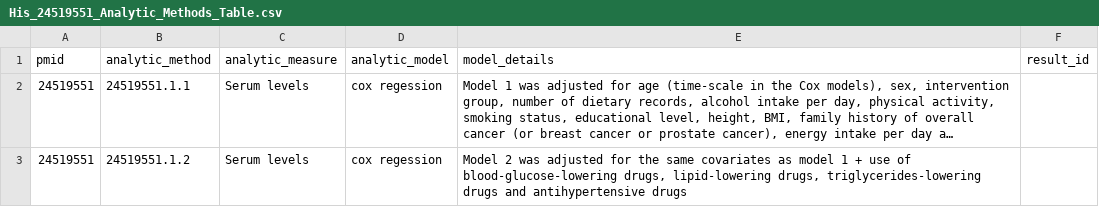
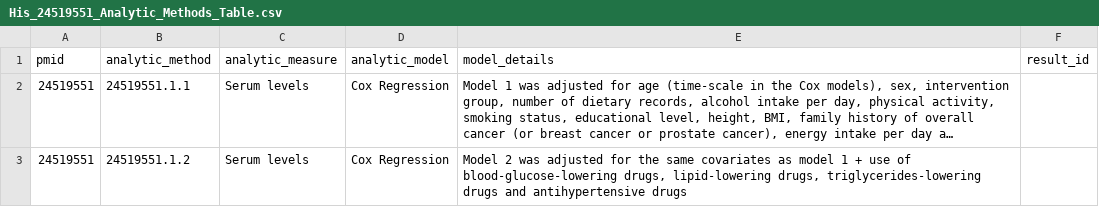
Before and after one commit to madhansubra19-sketch/neo4j-data, a CSV file: His_24519551_Analytic_Methods_Table.csv, drawn as a sheet; long unchanged cells end in …; the diff names each change by its address in the sheet, - before the commit and + after, or states it on an @@ line.

```diff
--- a/His_24519551_Analytic_Methods_Table.csv
+++ b/His_24519551_Analytic_Methods_Table.csv
-D2:D3 (analytic_model): cox regession
+D2:D3 (analytic_model): Cox Regression
```
Also changed, not shown: Yeung_24205276_Association_Table.csv.
